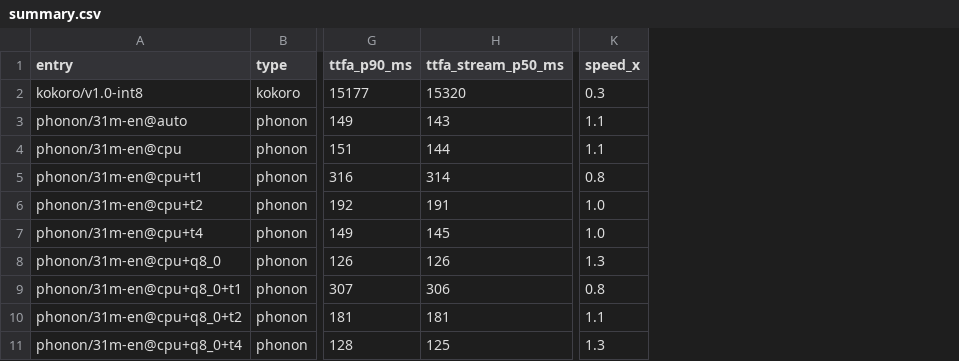
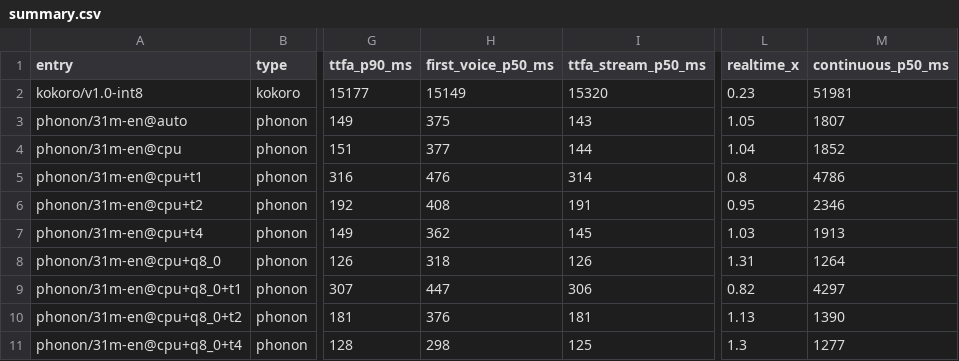
Before and after one commit to funwithagents/tts-engine, a CSV file: benchmarks/results/20261029-1124_pi4-1500-nodaemon/summary.csv, drawn as a sheet; only a part is shown, gaps mark what is left out; removed rows and columns are numbered as before the commit, all else as after; the diff names each change by its address in the sheet, - before the commit and + after, or states it on an @@ line.

```diff
--- a/benchmarks/results/20261029-1124_pi4-1500-nodaemon/summary.csv
+++ b/benchmarks/results/20261029-1124_pi4-1500-nodaemon/summary.csv
+column H (first_voice_p50_ms), rows 2-11: 15149 | 375 | 377 | 476 | 408 | 362 | 318 | 447 | 376 | 298
-column K (speed_x), rows 2-11: 0.3 | 1.1 | 1.1 | 0.8 | 1.0 | 1.0 | 1.3 | 0.8 | 1.1 | 1.3
+column L (realtime_x), rows 2-11: 0.23 | 1.05 | 1.04 | 0.8 | 0.95 | 1.03 | 1.31 | 0.82 | 1.13 | 1.3
+column M (continuous_p50_ms), rows 2-11: 51981 | 1807 | 1852 | 4786 | 2346 | 1913 | 1264 | 4297 | 1390 | 1277
```
Also changed, not shown: benchmarks/results/20261027-1453_mac-m5-pro/summary.csv, 16 other files.
